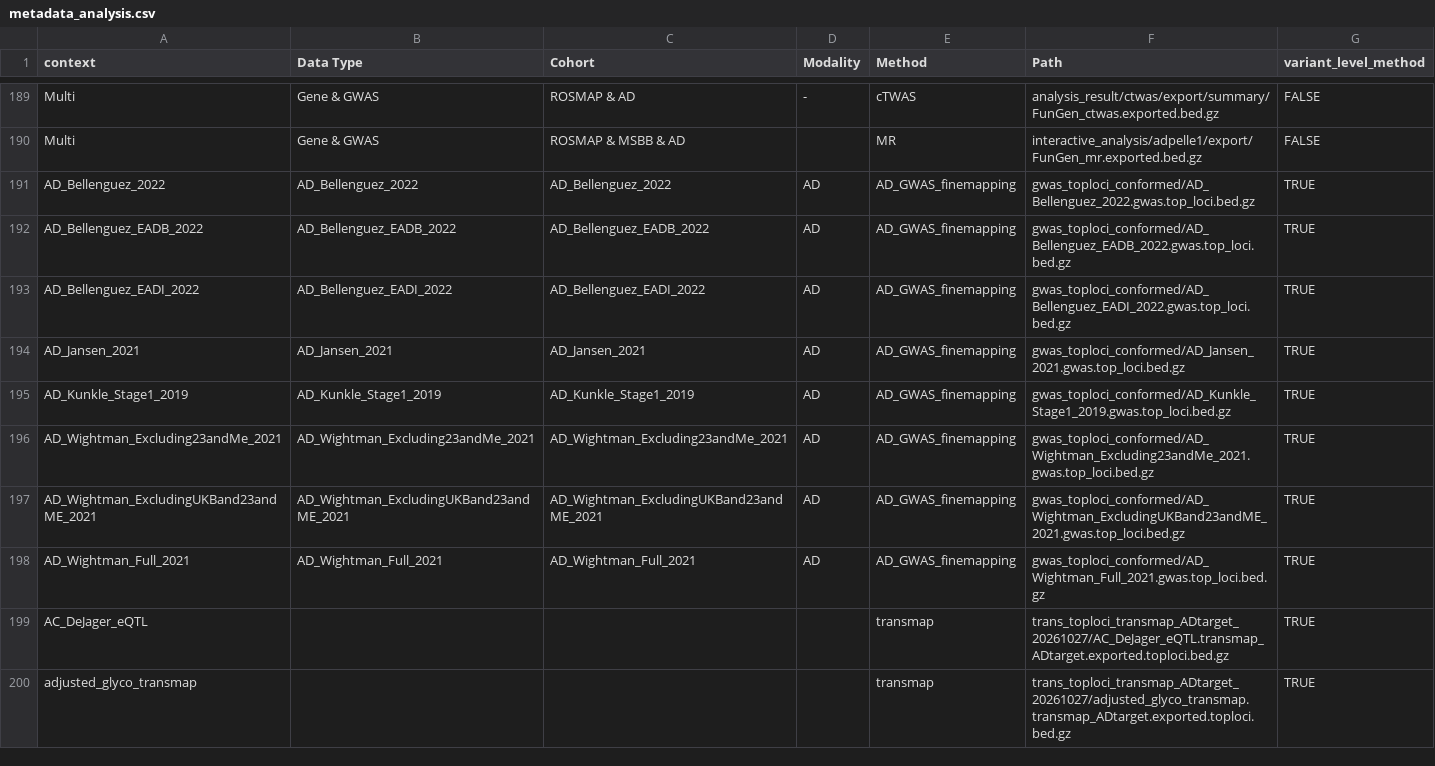
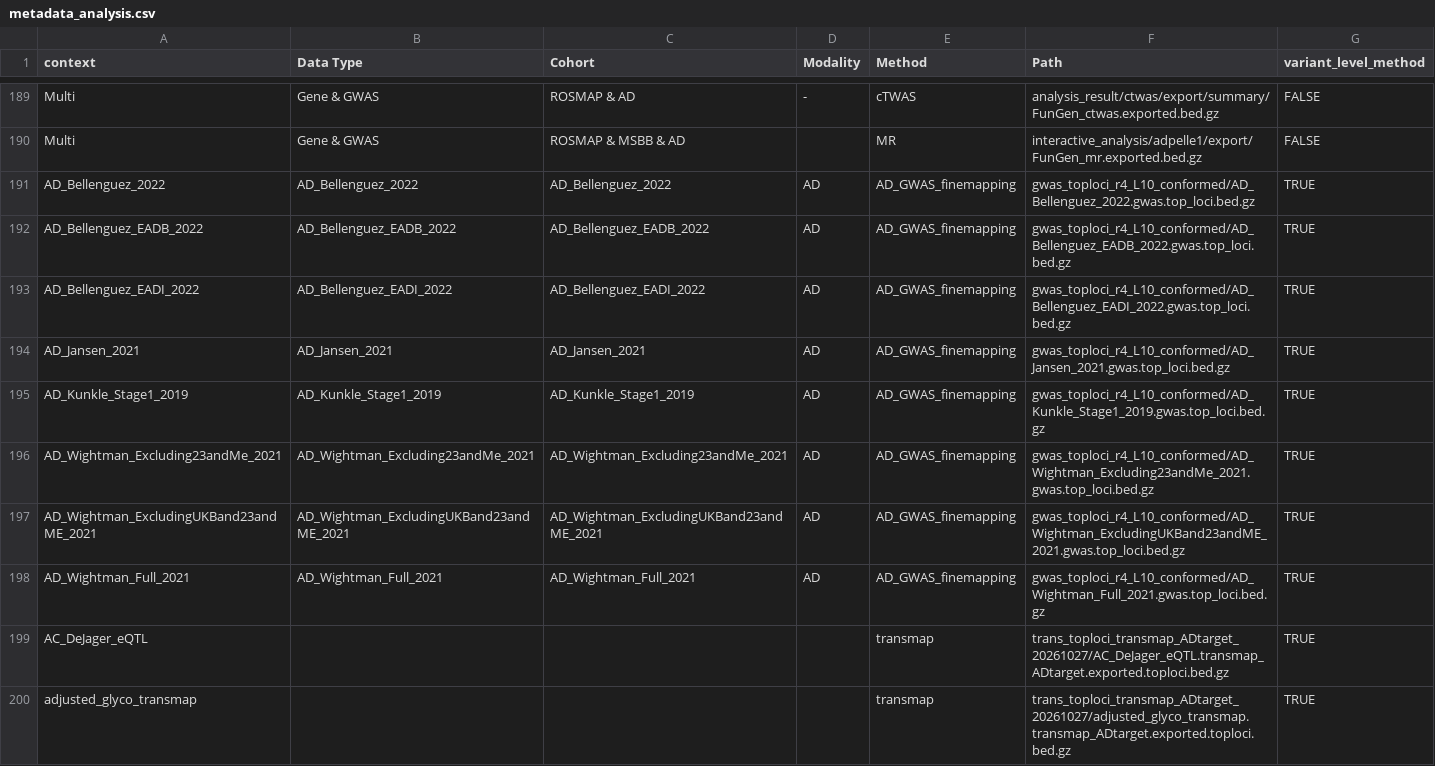
Before and after one commit to StatFunGen/xQTL-AD-loci-explorer, a CSV file: config/metadata_analysis.csv, drawn as a sheet; only a part is shown, gaps mark what is left out.

Commit message:
Use the final R4_L10 AD GWAS fine-mapping, recompute the LD table for it, drop the locus p<1e-5 filter
conform_gwas_toploci.R: converts Yining's top_loci exports to the layout the build reads (reproduces the current 8 files exactly from AD_GWAS_rss_ebmix_r4_new). compute_gwas_ld_table.R: |r|>0.5 pairs within 1 Mb from the ADSP R4 EUR LD sketch via pecotmr (matches the Sep 9 table). The p<1e-5 locus filter is removed: marginal p>1e-5 loci can have small joint p-values.

```diff
--- a/config/metadata_analysis.csv
+++ b/config/metadata_analysis.csv
@@ -190,10 +190,10 @@ Multi,Gene & GWAS,ROSMAP & AD,-,cTWAS,analysis_result/ctwas/export/summary/FunGe
 Multi,Gene & GWAS,ROSMAP & MSBB & AD,,MR,interactive_analysis/adpelle1/export/FunGen_mr.exported.bed.gz,FALSE
-AD_Bellenguez_2022,AD_Bellenguez_2022,AD_Bellenguez_2022,AD,AD_GWAS_finemapping,gwas_toploci_conformed/AD_Bellenguez_2022.gwas.top_loci.bed.gz,TRUE
-AD_Bellenguez_EADB_2022,AD_Bellenguez_EADB_2022,AD_Bellenguez_EADB_2022,AD,AD_GWAS_finemapping,gwas_toploci_conformed/AD_Bellenguez_EADB_2022.gwas.top_loci.bed.gz,TRUE
-AD_Bellenguez_EADI_2022,AD_Bellenguez_EADI_2022,AD_Bellenguez_EADI_2022,AD,AD_GWAS_finemapping,gwas_toploci_conformed/AD_Bellenguez_EADI_2022.gwas.top_loci.bed.gz,TRUE
-AD_Jansen_2021,AD_Jansen_2021,AD_Jansen_2021,AD,AD_GWAS_finemapping,gwas_toploci_conformed/AD_Jansen_2021.gwas.top_loci.bed.gz,TRUE
-AD_Kunkle_Stage1_2019,AD_Kunkle_Stage1_2019,AD_Kunkle_Stage1_2019,AD,AD_GWAS_finemapping,gwas_toploci_conformed/AD_Kunkle_Stage1_2019.gwas.top_loci.bed.gz,TRUE
-AD_Wightman_Excluding23andMe_2021,AD_Wightman_Excluding23andMe_2021,AD_Wightman_Excluding23andMe_2021,AD,AD_GWAS_finemapping,gwas_toploci_conformed/AD_Wightman_Excluding23andMe_2021.gwas.top_loci.bed.gz,TRUE
-AD_Wightman_ExcludingUKBand23andME_2021,AD_Wightman_ExcludingUKBand23andME_2021,AD_Wightman_ExcludingUKBand23andME_2021,AD,AD_GWAS_finemapping,gwas_toploci_conformed/AD_Wightman_ExcludingUKBand23andME_2021.gwas.top_loci.bed.gz,TRUE
-AD_Wightman_Full_2021,AD_Wightman_Full_2021,AD_Wightman_Full_2021,AD,AD_GWAS_finemapping,gwas_toploci_conformed/AD_Wightman_Full_2021.gwas.top_loci.bed.gz,TRUE
+AD_Bellenguez_2022,AD_Bellenguez_2022,AD_Bellenguez_2022,AD,AD_GWAS_finemapping,gwas_toploci_r4_L10_conformed/AD_Bellenguez_2022.gwas.top_loci.bed.gz,TRUE
+AD_Bellenguez_EADB_2022,AD_Bellenguez_EADB_2022,AD_Bellenguez_EADB_2022,AD,AD_GWAS_finemapping,gwas_toploci_r4_L10_conformed/AD_Bellenguez_EADB_2022.gwas.top_loci.bed.gz,TRUE
+AD_Bellenguez_EADI_2022,AD_Bellenguez_EADI_2022,AD_Bellenguez_EADI_2022,AD,AD_GWAS_finemapping,gwas_toploci_r4_L10_conformed/AD_Bellenguez_EADI_2022.gwas.top_loci.bed.gz,TRUE
+AD_Jansen_2021,AD_Jansen_2021,AD_Jansen_2021,AD,AD_GWAS_finemapping,gwas_toploci_r4_L10_conformed/AD_Jansen_2021.gwas.top_loci.bed.gz,TRUE
+AD_Kunkle_Stage1_2019,AD_Kunkle_Stage1_2019,AD_Kunkle_Stage1_2019,AD,AD_GWAS_finemapping,gwas_toploci_r4_L10_conformed/AD_Kunkle_Stage1_2019.gwas.top_loci.bed.gz,TRUE
+AD_Wightman_Excluding23andMe_2021,AD_Wightman_Excluding23andMe_2021,AD_Wightman_Excluding23andMe_2021,AD,AD_GWAS_finemapping,gwas_toploci_r4_L10_conformed/AD_Wightman_Excluding23andMe_2021.gwas.top_loci.bed.gz,TRUE
+AD_Wightman_ExcludingUKBand23andME_2021,AD_Wightman_ExcludingUKBand23andME_2021,AD_Wightman_ExcludingUKBand23andME_2021,AD,AD_GWAS_finemapping,gwas_toploci_r4_L10_conformed/AD_Wightman_ExcludingUKBand23andME_2021.gwas.top_loci.bed.gz,TRUE
+AD_Wightman_Full_2021,AD_Wightman_Full_2021,AD_Wightman_Full_2021,AD,AD_GWAS_finemapping,gwas_toploci_r4_L10_conformed/AD_Wightman_Full_2021.gwas.top_loci.bed.gz,TRUE
 AC_DeJager_eQTL,,,,transmap,trans_toploci_transmap_ADtarget_20261027/AC_DeJager_eQTL.transmap_ADtarget.exported.toploci.bed.gz,TRUE
```
Also changed, not shown: 4 other files.
